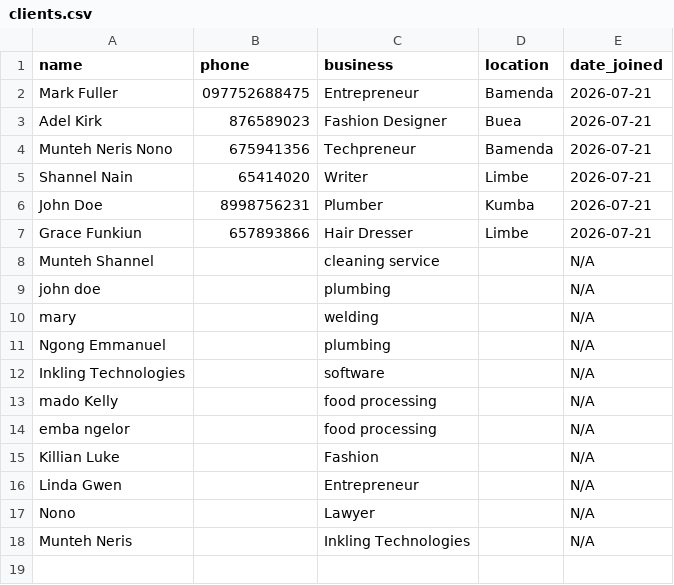
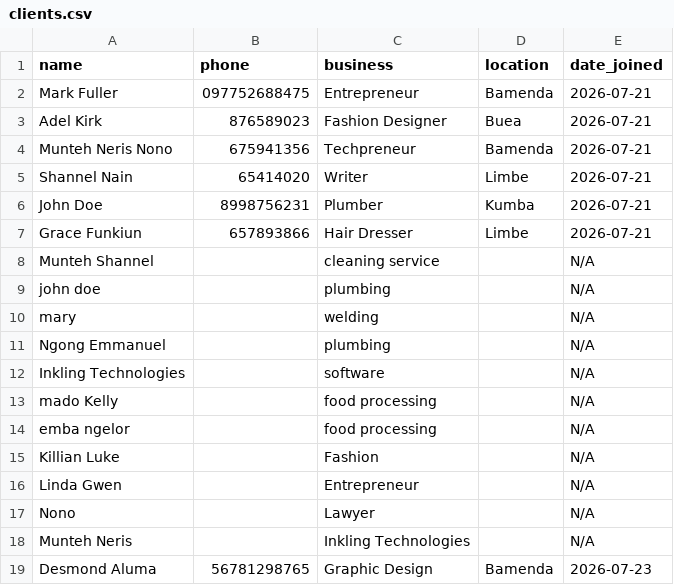
Before and after one commit to Nono237237/client-manager, a CSV file: data/clients.csv, drawn as a sheet.

Commit message:
Day 15 - JSON config, personalized welcome, date format, max clients warning

```diff
--- a/data/clients.csv
+++ b/data/clients.csv
@@ -18 +18,2 @@ Nono,,Lawyer,,N/A
 Munteh Neris,,Inkling Technologies,,N/A
+Desmond Aluma,56781298765,Graphic Design,Bamenda,2026-07-23
```
Also changed, not shown: 5 other files.
